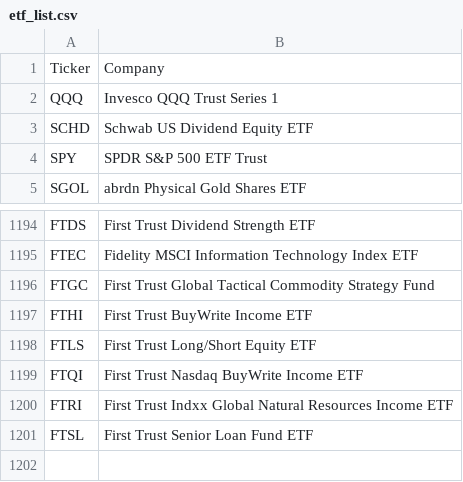
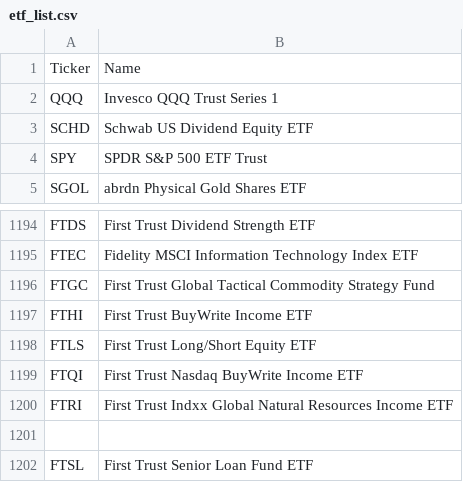
Before and after one commit to yannickmellow/etf-momentum, a CSV file: etf_list.csv, drawn as a sheet; only a part is shown, gaps mark what is left out.

Commit message:
Update etf_list.csv

```diff
--- a/etf_list.csv
+++ b/etf_list.csv
@@ -1,2 +1,2 @@
-Ticker,Company
+Ticker,Name
 QQQ,Invesco QQQ Trust Series 1
@@ -1200,2 +1200,3 @@ FTQI,First Trust Nasdaq BuyWrite Income ETF
 FTRI,First Trust Indxx Global Natural Resources Income ETF
+
 FTSL,First Trust Senior Loan Fund ETF
```
